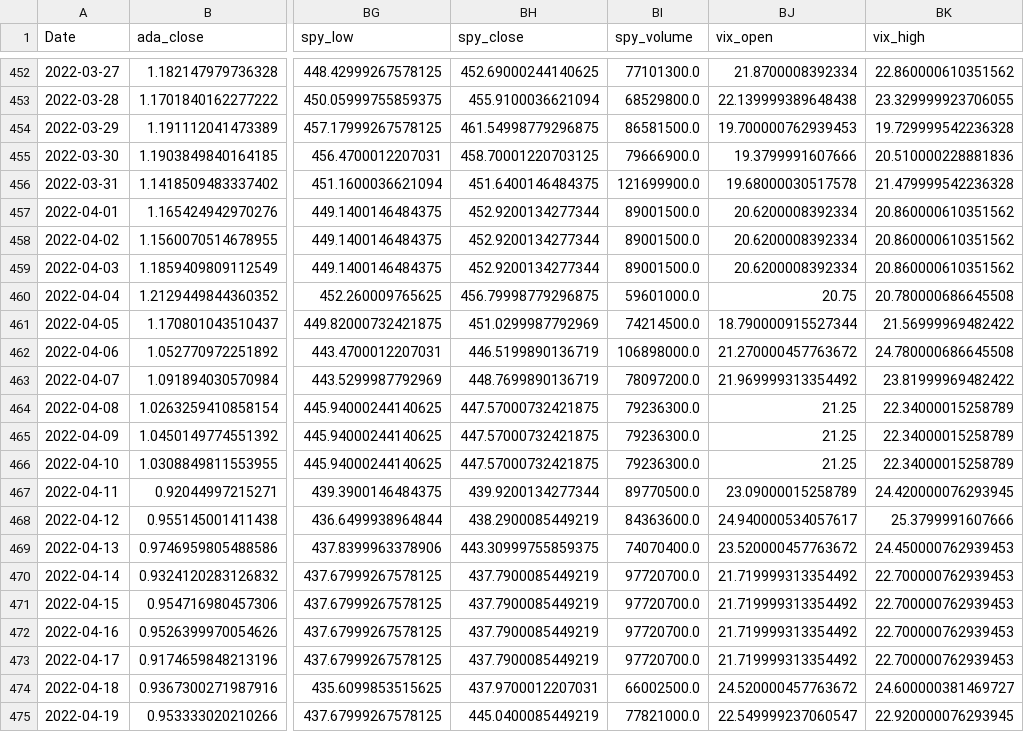
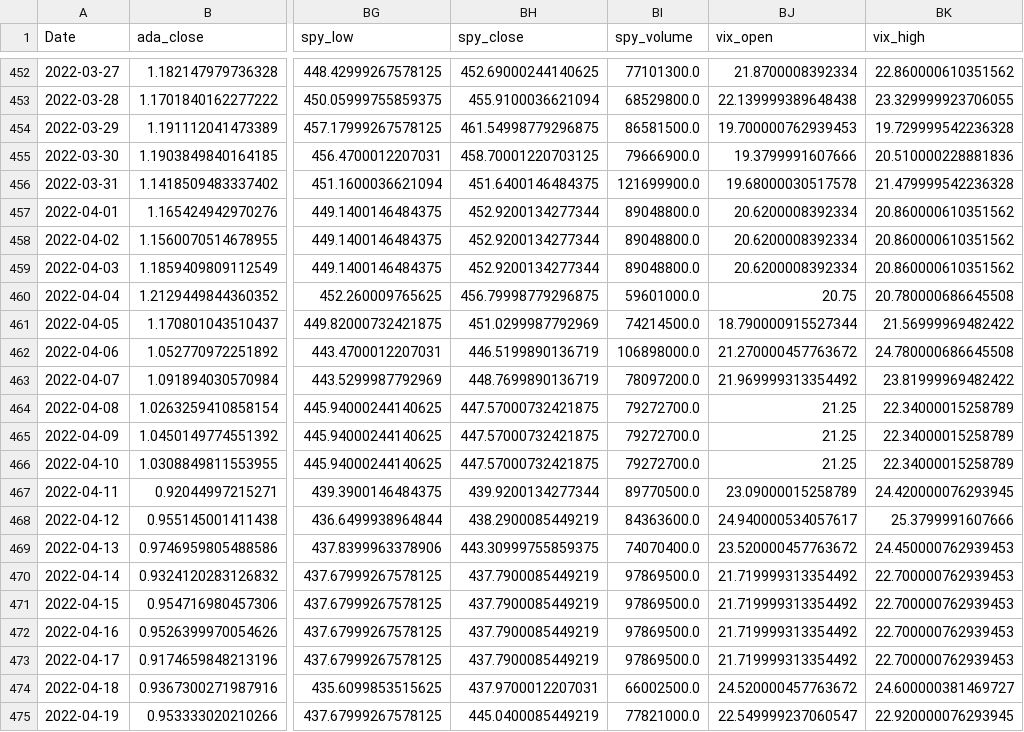
Before and after one commit to LucasNeves27/bc4, a CSV file: data_out/merged_data.csv, drawn as a sheet; only a part is shown, gaps mark what is left out; the diff names each change by its address in the sheet, - before the commit and + after, or states it on an @@ line.

```diff
--- a/data_out/merged_data.csv
+++ b/data_out/merged_data.csv
-BI457:BI459 (spy_volume): 89001500.0
+BI457:BI459 (spy_volume): 89048800.0
-BI464:BI466 (spy_volume): 79236300.0
+BI464:BI466 (spy_volume): 79272700.0
-BI470:BI473 (spy_volume): 97720700.0
+BI470:BI473 (spy_volume): 97869500.0
```
Also changed, not shown: 1 other file.
